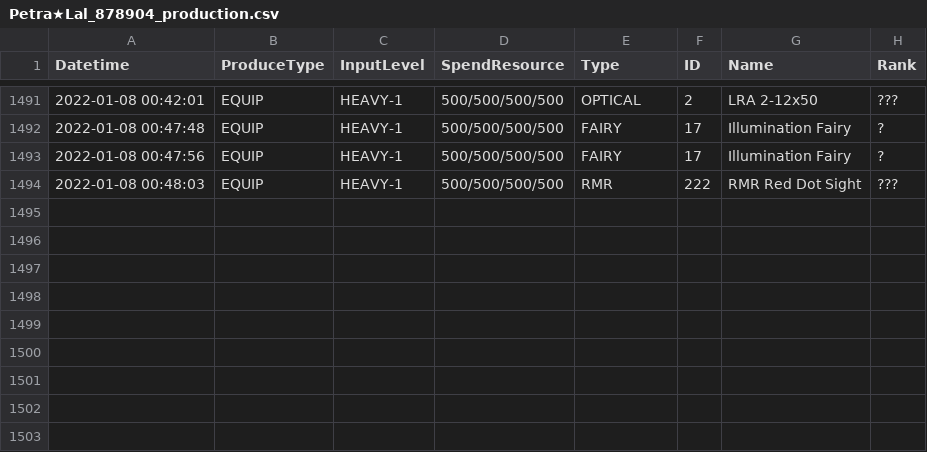
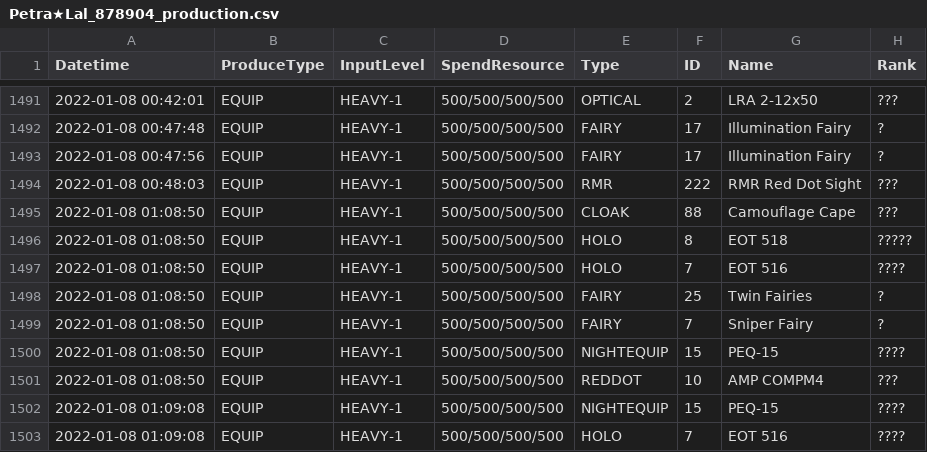
Before and after one commit to TheRealPetraLal/Info, a CSV file: Petra★Lal_878904_production.csv, drawn as a sheet; only a part is shown, gaps mark what is left out.

Commit message:
scheduled commit

```diff
--- a/Petra★Lal_878904_production.csv
+++ b/Petra★Lal_878904_production.csv
@@ -1494 +1494,10 @@ Datetime,ProduceType,InputLevel,SpendResource,Type,ID,Name,Rank
 2022-01-08 00:48:03,EQUIP,HEAVY-1,500/500/500/500,RMR,222,RMR Red Dot Sight,???
+2022-01-08 01:08:50,EQUIP,HEAVY-1,500/500/500/500,CLOAK,88,Camouflage Cape,???
+2022-01-08 01:08:50,EQUIP,HEAVY-1,500/500/500/500,HOLO,8,EOT 518,?????
+2022-01-08 01:08:50,EQUIP,HEAVY-1,500/500/500/500,HOLO,7,EOT 516,????
+2022-01-08 01:08:50,EQUIP,HEAVY-1,500/500/500/500,FAIRY,25,Twin Fairies,?
+2022-01-08 01:08:50,EQUIP,HEAVY-1,500/500/500/500,FAIRY,7,Sniper Fairy,?
+2022-01-08 01:08:50,EQUIP,HEAVY-1,500/500/500/500,NIGHTEQUIP,15,PEQ-15,????
+2022-01-08 01:08:50,EQUIP,HEAVY-1,500/500/500/500,REDDOT,10,AMP COMPM4,???
+2022-01-08 01:09:08,EQUIP,HEAVY-1,500/500/500/500,NIGHTEQUIP,15,PEQ-15,????
+2022-01-08 01:09:08,EQUIP,HEAVY-1,500/500/500/500,HOLO,7,EOT 516,????
```
